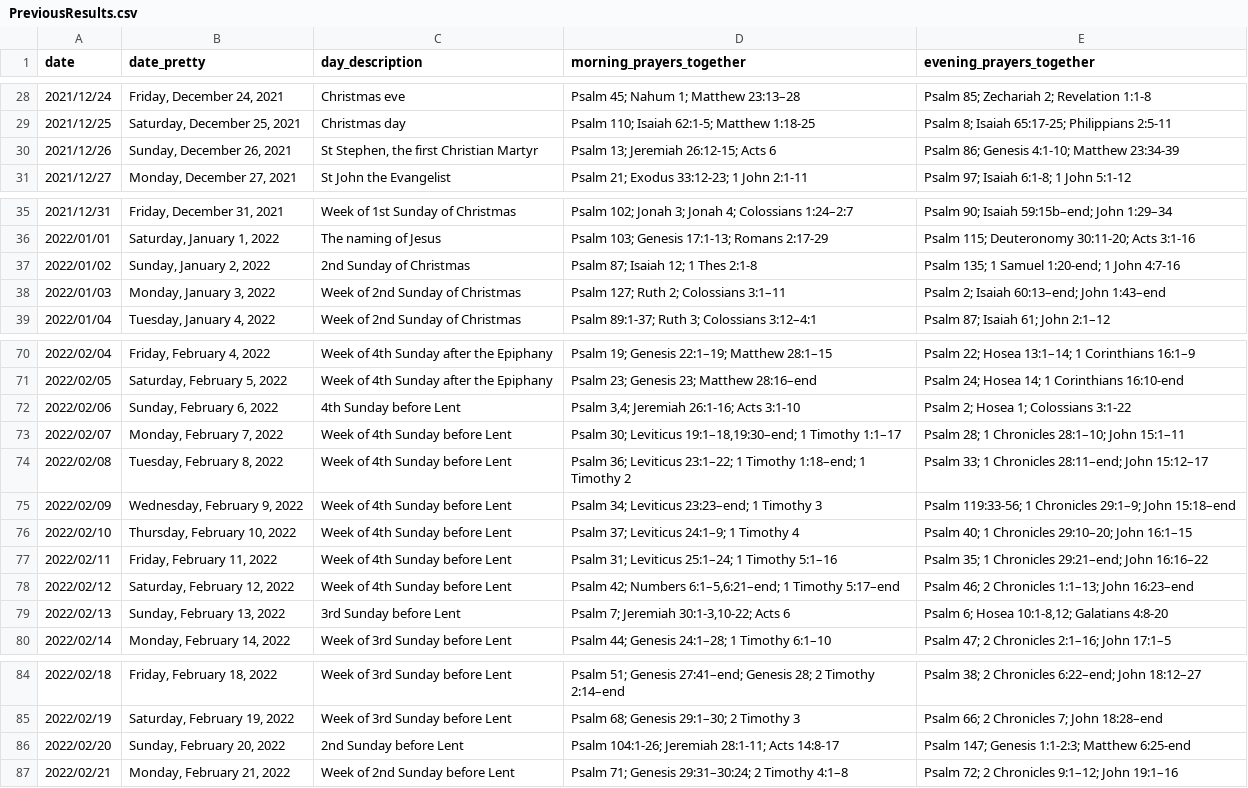
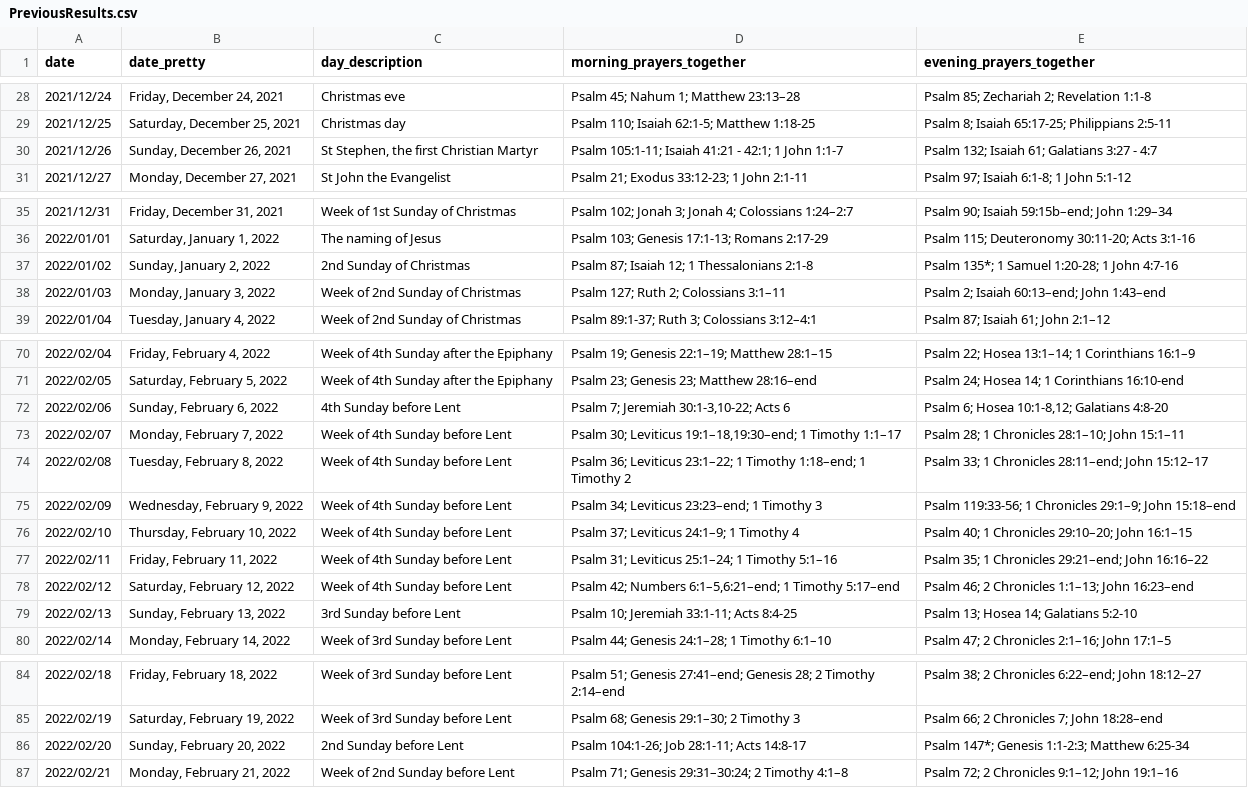
Before and after one commit to isabel-anastasiadis/lectionary, a CSV file: ReadingsBuilder/ReadingsBuilder/Data/Result/PreviousResults.csv, drawn as a sheet; only a part is shown, gaps mark what is left out; the diff covers the shown part only.

```diff
--- a/ReadingsBuilder/ReadingsBuilder/Data/Result/PreviousResults.csv
+++ b/ReadingsBuilder/ReadingsBuilder/Data/Result/PreviousResults.csv
@@ -29,3 +29,3 @@ date,date_pretty,day_description,morning_prayers_together,evening_prayers_togeth
 2021/12/25,"Saturday, December 25, 2021",Christmas day,Psalm 110; Isaiah 62:1-5; Matthew 1:18-25,Psalm 8; Isaiah 65:17-25; Philippians 2:5-11
-2021/12/26,"Sunday, December 26, 2021","St Stephen, the first Christian Martyr",Psalm 13; Jeremiah 26:12-15; Acts 6,Psalm 86; Genesis 4:1-10; Matthew 23:34-39
+2021/12/26,"Sunday, December 26, 2021","St Stephen, the first Christian Martyr",Psalm 105:1-11; Isaiah 41:21 - 42:1; 1 John 1:1-7,Psalm 132; Isaiah 61; Galatians 3:27 - 4:7
 2021/12/27,"Monday, December 27, 2021",St John the Evangelist,Psalm 21; Exodus 33:12-23; 1 John 2:1-11,Psalm 97; Isaiah 6:1-8; 1 John 5:1-12
@@ -36,3 +36,3 @@ date,date_pretty,day_description,morning_prayers_together,evening_prayers_togeth
 2022/01/01,"Saturday, January 1, 2022",The naming of Jesus,Psalm 103; Genesis 17:1-13; Romans 2:17-29,Psalm 115; Deuteronomy 30:11-20; Acts 3:1-16
-2022/01/02,"Sunday, January 2, 2022",2nd Sunday of Christmas,Psalm 87; Isaiah 12; 1 Thes 2:1-8,Psalm 135; 1 Samuel 1:20-end; 1 John 4:7-16
+2022/01/02,"Sunday, January 2, 2022",2nd Sunday of Christmas,Psalm 87; Isaiah 12; 1 Thessalonians 2:1-8,Psalm 135*; 1 Samuel 1:20-28; 1 John 4:7-16
 2022/01/03,"Monday, January 3, 2022",Week of 2nd Sunday of Christmas,Psalm 127; Ruth 2; Colossians 3:1–11,Psalm 2; Isaiah 60:13–end; John 1:43–end
@@ -71,3 +71,3 @@ date,date_pretty,day_description,morning_prayers_together,evening_prayers_togeth
 2022/02/05,"Saturday, February 5, 2022",Week of 4th Sunday after the Epiphany,Psalm 23; Genesis 23; Matthew 28:16–end,Psalm 24; Hosea 14; 1 Corinthians 16:10-end
-2022/02/06,"Sunday, February 6, 2022",4th Sunday before Lent,"Psalm 3,4; Jeremiah 26:1-16; Acts 3:1-10",Psalm 2; Hosea 1; Colossians 3:1-22
+2022/02/06,"Sunday, February 6, 2022",4th Sunday before Lent,"Psalm 7; Jeremiah 30:1-3,10-22; Acts 6","Psalm 6; Hosea 10:1-8,12; Galatians 4:8-20"
 2022/02/07,"Monday, February 7, 2022",Week of 4th Sunday before Lent,"Psalm 30; Leviticus 19:1–18,19:30–end; 1 Timothy 1:1–17",Psalm 28; 1 Chronicles 28:1–10; John 15:1–11
@@ -78,3 +78,3 @@ date,date_pretty,day_description,morning_prayers_together,evening_prayers_togeth
 2022/02/12,"Saturday, February 12, 2022",Week of 4th Sunday before Lent,"Psalm 42; Numbers 6:1–5,6:21–end; 1 Timothy 5:17–end",Psalm 46; 2 Chronicles 1:1–13; John 16:23–end
-2022/02/13,"Sunday, February 13, 2022",3rd Sunday before Lent,"Psalm 7; Jeremiah 30:1-3,10-22; Acts 6","Psalm 6; Hosea 10:1-8,12; Galatians 4:8-20"
+2022/02/13,"Sunday, February 13, 2022",3rd Sunday before Lent,Psalm 10; Jeremiah 33:1-11; Acts 8:4-25,Psalm 13; Hosea 14; Galatians 5:2-10
 2022/02/14,"Monday, February 14, 2022",Week of 3rd Sunday before Lent,Psalm 44; Genesis 24:1–28; 1 Timothy 6:1–10,Psalm 47; 2 Chronicles 2:1–16; John 17:1–5
@@ -85,3 +85,3 @@ date,date_pretty,day_description,morning_prayers_together,evening_prayers_togeth
 2022/02/19,"Saturday, February 19, 2022",Week of 3rd Sunday before Lent,Psalm 68; Genesis 29:1–30; 2 Timothy 3,Psalm 66; 2 Chronicles 7; John 18:28–end
-2022/02/20,"Sunday, February 20, 2022",2nd Sunday before Lent,Psalm 104:1-26; Jeremiah 28:1-11; Acts 14:8-17,Psalm 147; Genesis 1:1-2:3; Matthew 6:25-end
+2022/02/20,"Sunday, February 20, 2022",2nd Sunday before Lent,Psalm 104:1-26; Job 28:1-11; Acts 14:8-17,Psalm 147*; Genesis 1:1-2:3; Matthew 6:25-34
 2022/02/21,"Monday, February 21, 2022",Week of 2nd Sunday before Lent,Psalm 71; Genesis 29:31–30:24; 2 Timothy 4:1–8,Psalm 72; 2 Chronicles 9:1–12; John 19:1–16
```
Also changed, not shown: 10 edited cells elsewhere in this file, ReadingsBuilder/ReadingsBuilder/Data/Result/Result.csv, jupyter/input/all_readings.csv, 2 other files.
